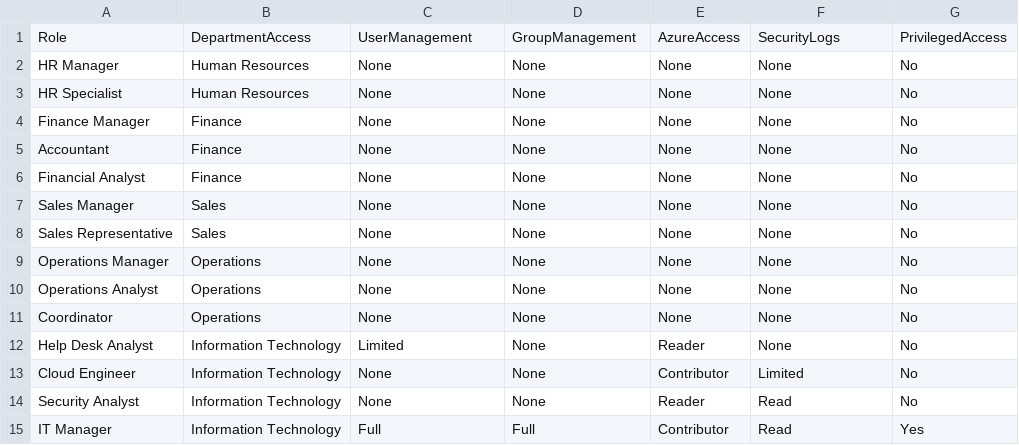
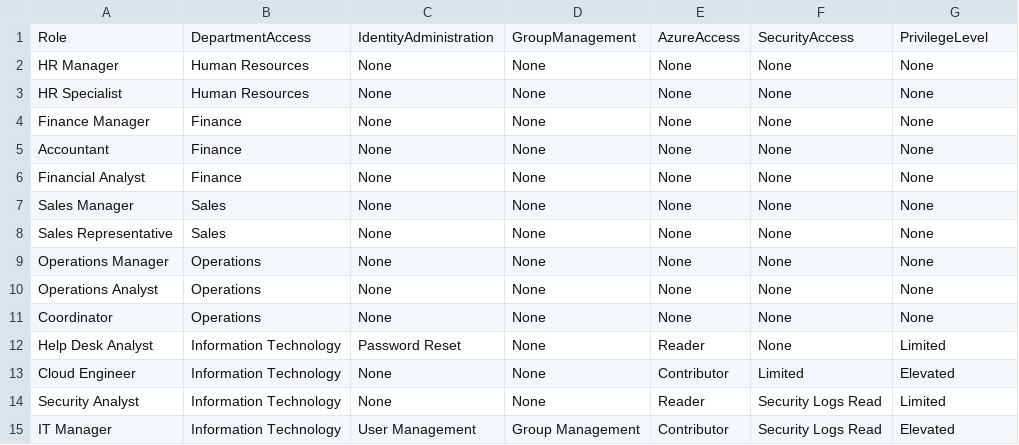
Before and after one commit to elismall/entra-iam-enterprise-lab, a CSV file: data/access-matrix.csv, drawn as a sheet.

Commit message:
Revise access matrix structure
Updated access matrix to include Identity Administration and Security Access columns.

```diff
--- a/data/access-matrix.csv
+++ b/data/access-matrix.csv
@@ -1,15 +1,15 @@
-Role,DepartmentAccess,UserManagement,GroupManagement,AzureAccess,SecurityLogs,PrivilegedAccess
-HR Manager,Human Resources,None,None,None,None,No
-HR Specialist,Human Resources,None,None,None,None,No
-Finance Manager,Finance,None,None,None,None,No
-Accountant,Finance,None,None,None,None,No
-Financial Analyst,Finance,None,None,None,None,No
-Sales Manager,Sales,None,None,None,None,No
-Sales Representative,Sales,None,None,None,None,No
-Operations Manager,Operations,None,None,None,None,No
-Operations Analyst,Operations,None,None,None,None,No
-Coordinator,Operations,None,None,None,None,No
-Help Desk Analyst,Information Technology,Limited,None,Reader,None,No
-Cloud Engineer,Information Technology,None,None,Contributor,Limited,No
-Security Analyst,Information Technology,None,None,Reader,Read,No
-IT Manager,Information Technology,Full,Full,Contributor,Read,Yes
+Role,DepartmentAccess,IdentityAdministration,GroupManagement,AzureAccess,SecurityAccess,PrivilegeLevel
+HR Manager,Human Resources,None,None,None,None,None
+HR Specialist,Human Resources,None,None,None,None,None
+Finance Manager,Finance,None,None,None,None,None
+Accountant,Finance,None,None,None,None,None
+Financial Analyst,Finance,None,None,None,None,None
+Sales Manager,Sales,None,None,None,None,None
+Sales Representative,Sales,None,None,None,None,None
+Operations Manager,Operations,None,None,None,None,None
+Operations Analyst,Operations,None,None,None,None,None
+Coordinator,Operations,None,None,None,None,None
+Help Desk Analyst,Information Technology,Password Reset,None,Reader,None,Limited
+Cloud Engineer,Information Technology,None,None,Contributor,Limited,Elevated
+Security Analyst,Information Technology,None,None,Reader,Security Logs Read,Limited
+IT Manager,Information Technology,User Management,Group Management,Contributor,Security Logs Read,Elevated
```
